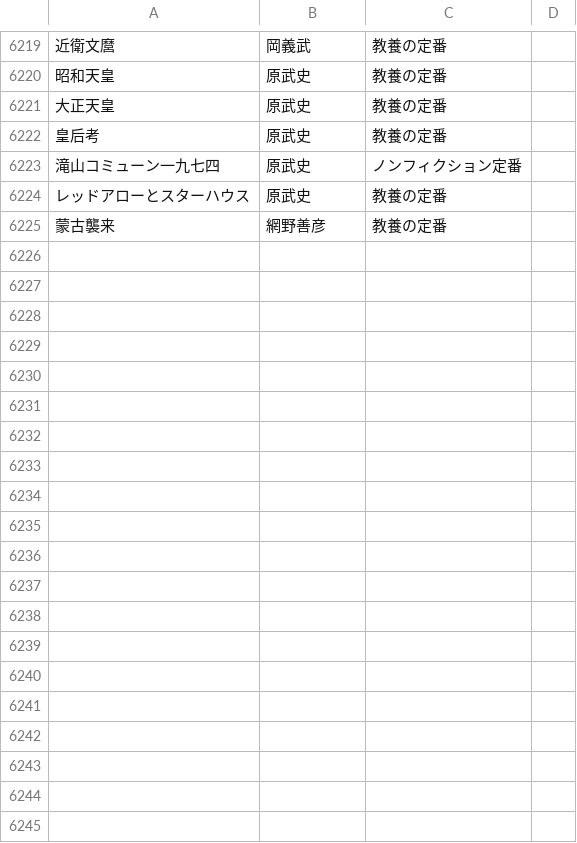
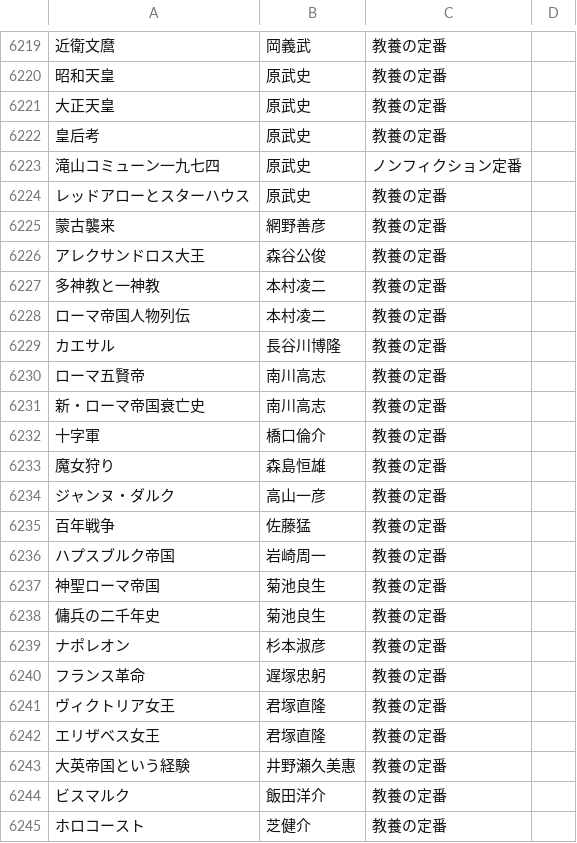
Before and after one commit to bxwcoder/naniyomu, a TSV file: data/catalog/candidates.tsv, drawn as a sheet; only a part is shown, gaps mark what is left out; the diff covers the shown part only; the diff names each change by its address in the sheet, - before the commit and + after, or states it on an @@ line.

```diff
--- a/data/catalog/candidates.tsv
+++ b/data/catalog/candidates.tsv
+row 6226: アレクサンドロス大王 | 森谷公俊 | 教養の定番
+row 6227: 多神教と一神教 | 本村凌二 | 教養の定番
+row 6228: ローマ帝国人物列伝 | 本村凌二 | 教養の定番
+row 6229: カエサル | 長谷川博隆 | 教養の定番
+row 6230: ローマ五賢帝 | 南川高志 | 教養の定番
+row 6231: 新・ローマ帝国衰亡史 | 南川高志 | 教養の定番
+row 6232: 十字軍 | 橋口倫介 | 教養の定番
+row 6233: 魔女狩り | 森島恒雄 | 教養の定番
+row 6234: ジャンヌ・ダルク | 高山一彦 | 教養の定番
+row 6235: 百年戦争 | 佐藤猛 | 教養の定番
+row 6236: ハプスブルク帝国 | 岩崎周一 | 教養の定番
+row 6237: 神聖ローマ帝国 | 菊池良生 | 教養の定番
+row 6238: 傭兵の二千年史 | 菊池良生 | 教養の定番
+row 6239: ナポレオン | 杉本淑彦 | 教養の定番
+row 6240: フランス革命 | 遅塚忠躬 | 教養の定番
+row 6241: ヴィクトリア女王 | 君塚直隆 | 教養の定番
+row 6242: エリザベス女王 | 君塚直隆 | 教養の定番
+row 6243: 大英帝国という経験 | 井野瀬久美惠 | 教養の定番
+row 6244: ビスマルク | 飯田洋介 | 教養の定番
+row 6245: ホロコースト | 芝健介 | 教養の定番
```
Also changed, not shown: 17 added rows elsewhere in this file.
